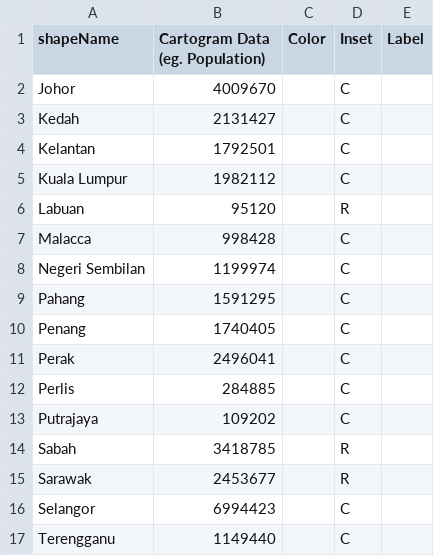
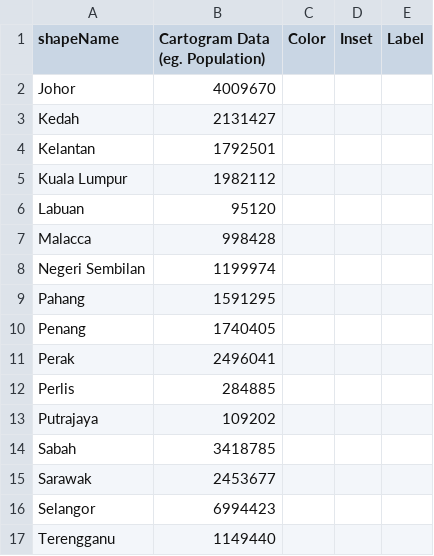
Before and after one commit to mgastner/cartogram-cpp, a CSV file: sample_data/malaysia_by_state_since_2001/malaysia_population_by_state_2020.csv, drawn as a sheet.

```diff
--- a/sample_data/malaysia_by_state_since_2001/malaysia_population_by_state_2020.csv
+++ b/sample_data/malaysia_by_state_since_2001/malaysia_population_by_state_2020.csv
@@ -1,17 +1,17 @@
 shapeName,Cartogram Data (eg. Population),Color,Inset,Label
-Johor,4009670,,C,
-Kedah,2131427,,C,
-Kelantan,1792501,,C,
-Kuala Lumpur,1982112,,C,
-Labuan,95120,,R,
-Malacca,998428,,C,
-Negeri Sembilan,1199974,,C,
-Pahang,1591295,,C,
-Penang,1740405,,C,
-Perak,2496041,,C,
-Perlis,284885,,C,
-Putrajaya,109202,,C,
-Sabah,3418785,,R,
-Sarawak,2453677,,R,
-Selangor,6994423,,C,
-Terengganu,1149440,,C,
+Johor,4009670,,,
+Kedah,2131427,,,
+Kelantan,1792501,,,
+Kuala Lumpur,1982112,,,
+Labuan,95120,,,
+Malacca,998428,,,
+Negeri Sembilan,1199974,,,
+Pahang,1591295,,,
+Penang,1740405,,,
+Perak,2496041,,,
+Perlis,284885,,,
+Putrajaya,109202,,,
+Sabah,3418785,,,
+Sarawak,2453677,,,
+Selangor,6994423,,,
+Terengganu,1149440,,,
```
Also changed, not shown: sample_data/usa_by_state_since_1959/usa_population_by_state_2020.csv, 2 other files.
